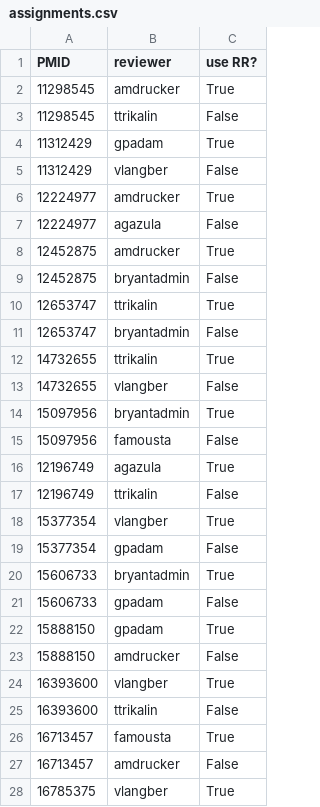
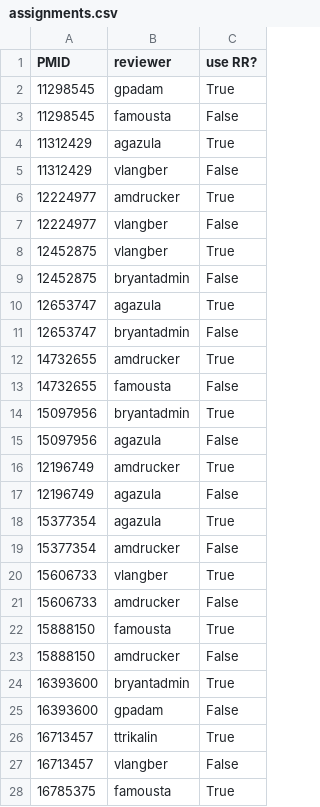
Before and after one commit to brucexia6116/robotreviewer-eval, a CSV file: assignments.csv, drawn as a sheet; only a part is shown; the diff covers the shown part only.

Commit message:
updating assignments again

```diff
--- a/assignments.csv
+++ b/assignments.csv
@@ -1,28 +1,28 @@
 PMID, reviewer, use RR?
-11298545, amdrucker, True
-11298545, ttrikalin, False
-11312429, gpadam, True
+11298545, gpadam, True
+11298545, famousta, False
+11312429, agazula, True
 11312429, vlangber, False
 12224977, amdrucker, True
-12224977, agazula, False
-12452875, amdrucker, True
+12224977, vlangber, False
+12452875, vlangber, True
 12452875, bryantadmin, False
-12653747, ttrikalin, True
+12653747, agazula, True
 12653747, bryantadmin, False
-14732655, ttrikalin, True
-14732655, vlangber, False
+14732655, amdrucker, True
+14732655, famousta, False
 15097956, bryantadmin, True
-15097956, famousta, False
-12196749, agazula, True
-12196749, ttrikalin, False
-15377354, vlangber, True
-15377354, gpadam, False
-15606733, bryantadmin, True
-15606733, gpadam, False
-15888150, gpadam, True
+15097956, agazula, False
+12196749, amdrucker, True
+12196749, agazula, False
+15377354, agazula, True
+15377354, amdrucker, False
+15606733, vlangber, True
+15606733, amdrucker, False
+15888150, famousta, True
 15888150, amdrucker, False
-16393600, vlangber, True
-16393600, ttrikalin, False
-16713457, famousta, True
-16713457, amdrucker, False
-16785375, vlangber, True
+16393600, bryantadmin, True
+16393600, gpadam, False
+16713457, ttrikalin, True
+16713457, vlangber, False
+16785375, famousta, True
```
Also changed, not shown: 1 edited cell elsewhere in this file.
